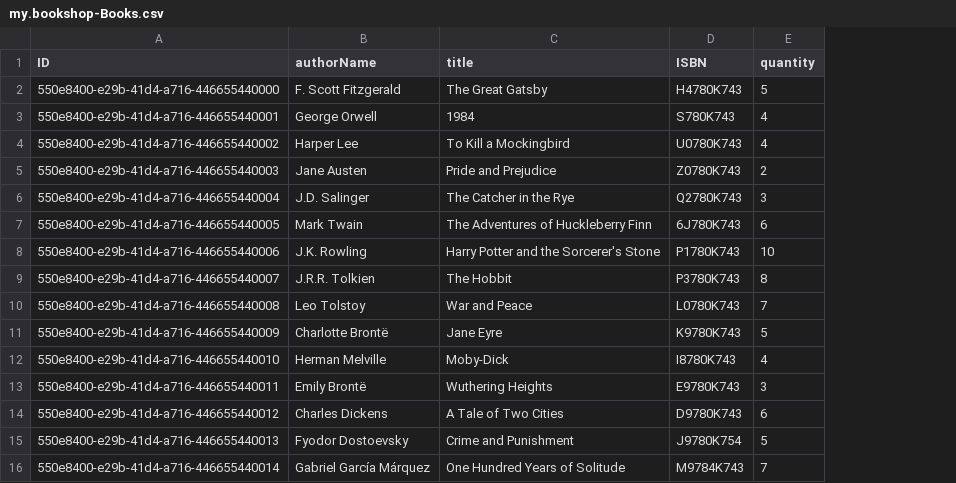
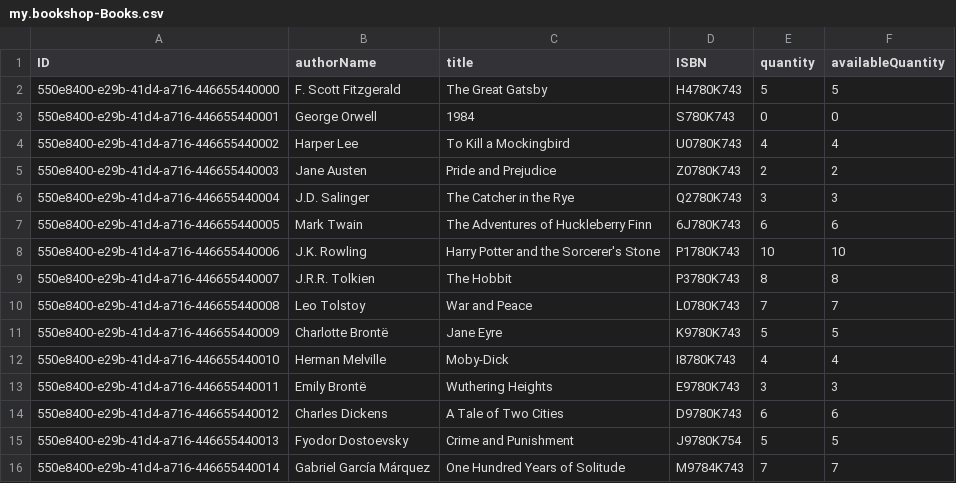
Before and after one commit to priyatham14114/Central-Library, a CSV file: Central-Library-CAPM/db/data/my.bookshop-Books.csv, drawn as a sheet; the diff names each change by its address in the sheet, - before the commit and + after, or states it on an @@ line.

```diff
--- a/Central-Library-CAPM/db/data/my.bookshop-Books.csv
+++ b/Central-Library-CAPM/db/data/my.bookshop-Books.csv
+column F (availableQuantity), rows 2-16: 5 | 0 | 4 | 2 | 3 | 6 | 10 | 8 | 7 | 5 | 4 | 3 | 6 | 5 | 7
-E3 (quantity): 4
+E3 (quantity): 0
```
Also changed, not shown: Central-Library-CAPM/db/data/my.bookshop-UserLogin.csv, 16 other files.
